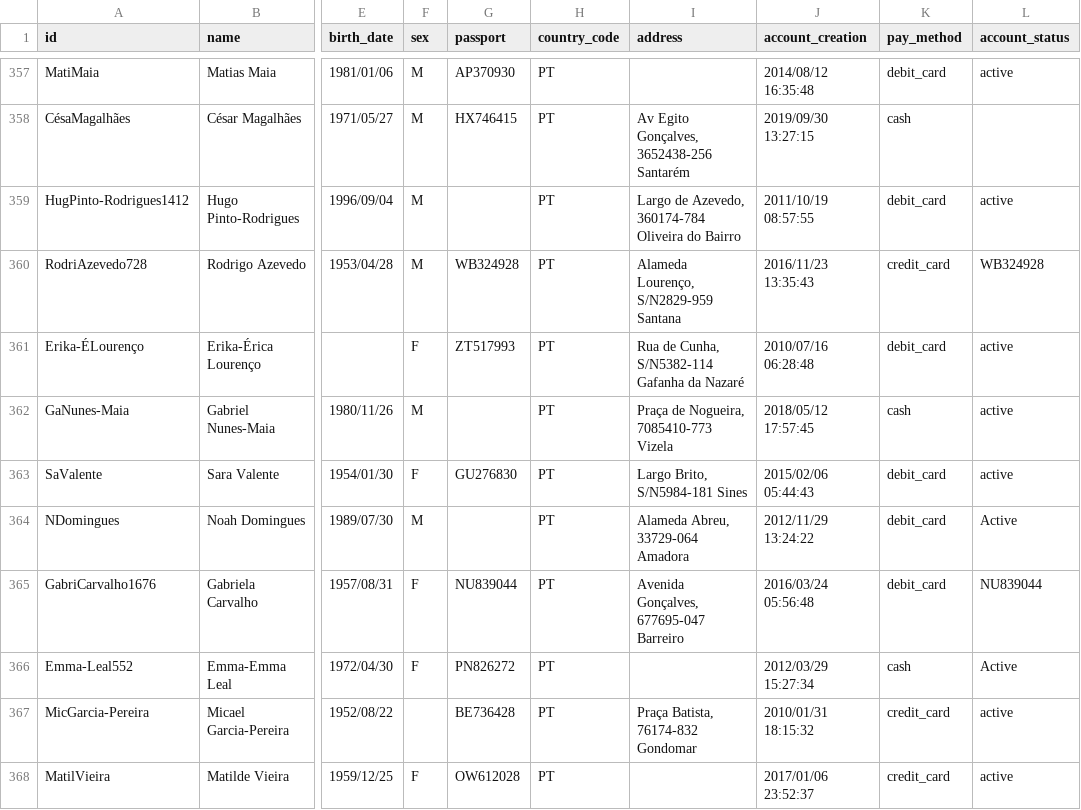
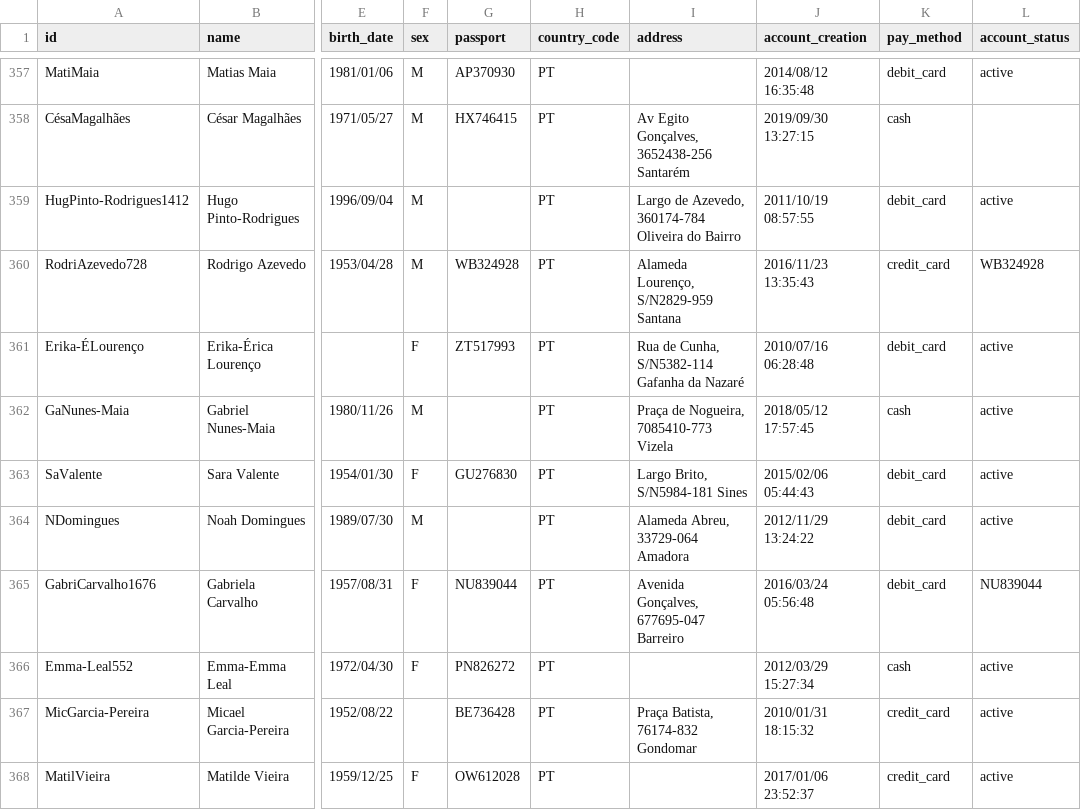
Before and after one commit to 29goncalo04/Project-LI3, a CSV file: dataset/data/users_errors.csv, drawn as a sheet; only a part is shown, gaps mark what is left out; the diff covers the shown part only; the diff names each change by its address in the sheet, - before the commit and + after, or states it on an @@ line.

```diff
--- a/dataset/data/users_errors.csv
+++ b/dataset/data/users_errors.csv
-L364 (account_status): Active
+L364 (account_status): active
-L366 (account_status): Active
+L366 (account_status): active
```
Also changed, not shown: 30 edited cells elsewhere in this file, dataset/data/flights.csv, dataset/data/flights_errors.csv, 40 other files.
